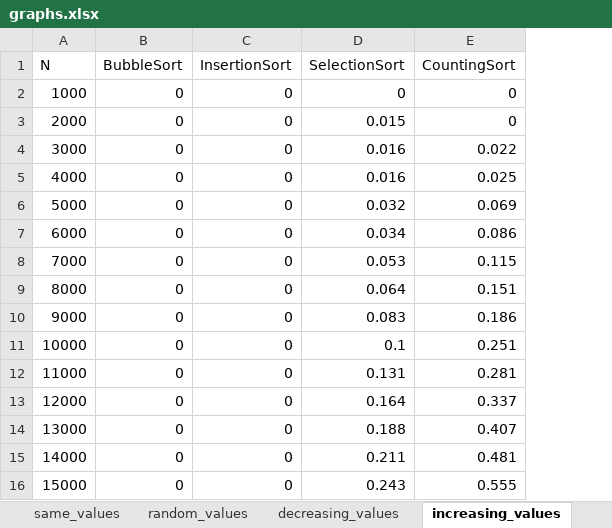
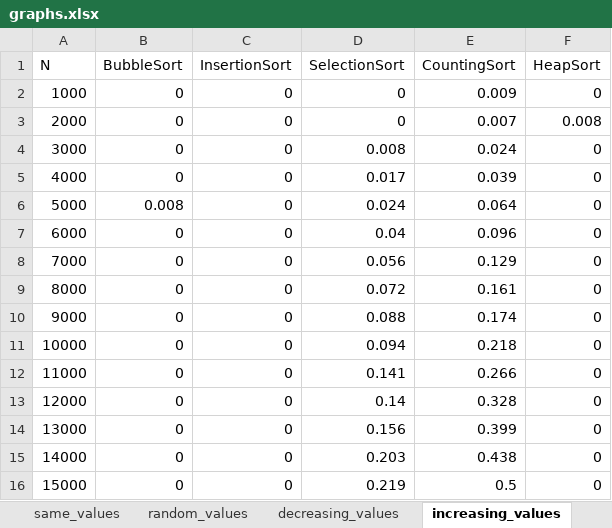
Before and after one commit to DenDen039/data_structs, an Excel workbook: Lab 2/graphs/graphs.xlsx, sheet increasing_values, drawn as a sheet; only a part is shown; values as stored, in another font and other column widths than the file's, no borders; charts and pictures not drawn; the diff covers the shown part only; the diff names each change by its address in the sheet, - before the commit and + after, or states it on an @@ line.

```diff
--- a/Lab 2/graphs/graphs.xlsx (sheet increasing_values)
+++ b/Lab 2/graphs/graphs.xlsx (sheet increasing_values)
+column F (HeapSort), rows 2-16: 0 | 0.008 | 0 | 0 | 0 | 0 | 0 | 0 | 0 | 0 | 0 | 0 | 0 | 0 | 0
-E2 (CountingSort): 0
+E2 (CountingSort): 0.009
-D3 (SelectionSort): 0.015
+D3 (SelectionSort): 0
-E3 (CountingSort): 0
+E3 (CountingSort): 0.007
-D4 (SelectionSort): 0.016
+D4 (SelectionSort): 0.008
-E4 (CountingSort): 0.022
+E4 (CountingSort): 0.024
-D5 (SelectionSort): 0.016
+D5 (SelectionSort): 0.017
-E5 (CountingSort): 0.025
+E5 (CountingSort): 0.039
-B6 (BubbleSort): 0
+B6 (BubbleSort): 0.008
-D6 (SelectionSort): 0.032
+D6 (SelectionSort): 0.024
-E6 (CountingSort): 0.069
+E6 (CountingSort): 0.064
-D7 (SelectionSort): 0.034
+D7 (SelectionSort): 0.04
-E7 (CountingSort): 0.086
+E7 (CountingSort): 0.096
-D8 (SelectionSort): 0.053
+D8 (SelectionSort): 0.056
-E8 (CountingSort): 0.115
+E8 (CountingSort): 0.129
-D9 (SelectionSort): 0.064
+D9 (SelectionSort): 0.072
-E9 (CountingSort): 0.151
+E9 (CountingSort): 0.161
-D10 (SelectionSort): 0.083
+D10 (SelectionSort): 0.088
-E10 (CountingSort): 0.186
+E10 (CountingSort): 0.174
-D11 (SelectionSort): 0.1
+D11 (SelectionSort): 0.094
-E11 (CountingSort): 0.251
+E11 (CountingSort): 0.218
-D12 (SelectionSort): 0.131
+D12 (SelectionSort): 0.141
-E12 (CountingSort): 0.281
+E12 (CountingSort): 0.266
-D13 (SelectionSort): 0.164
+D13 (SelectionSort): 0.14
-E13 (CountingSort): 0.337
+E13 (CountingSort): 0.328
-D14 (SelectionSort): 0.188
+D14 (SelectionSort): 0.156
-E14 (CountingSort): 0.407
+E14 (CountingSort): 0.399
-D15 (SelectionSort): 0.211
+D15 (SelectionSort): 0.203
-E15 (CountingSort): 0.481
+E15 (CountingSort): 0.438
-D16 (SelectionSort): 0.243
+D16 (SelectionSort): 0.219
-E16 (CountingSort): 0.555
+E16 (CountingSort): 0.5
```
Also changed, not shown: 1 added row and 38 edited cells elsewhere in this sheet, sheet random_values, sheet decreasing_values, sheet same_values, other sheet tabs, charts or pictures, 1 other file.
